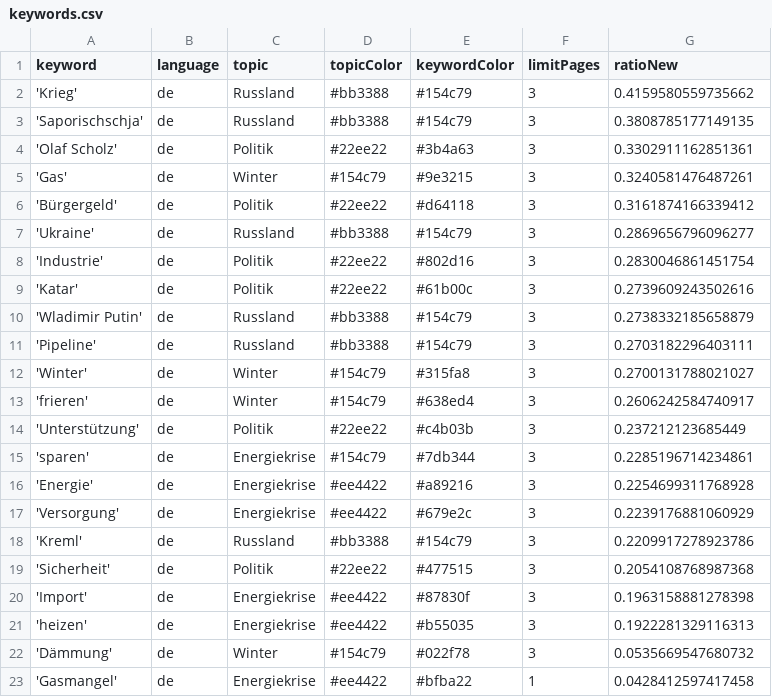
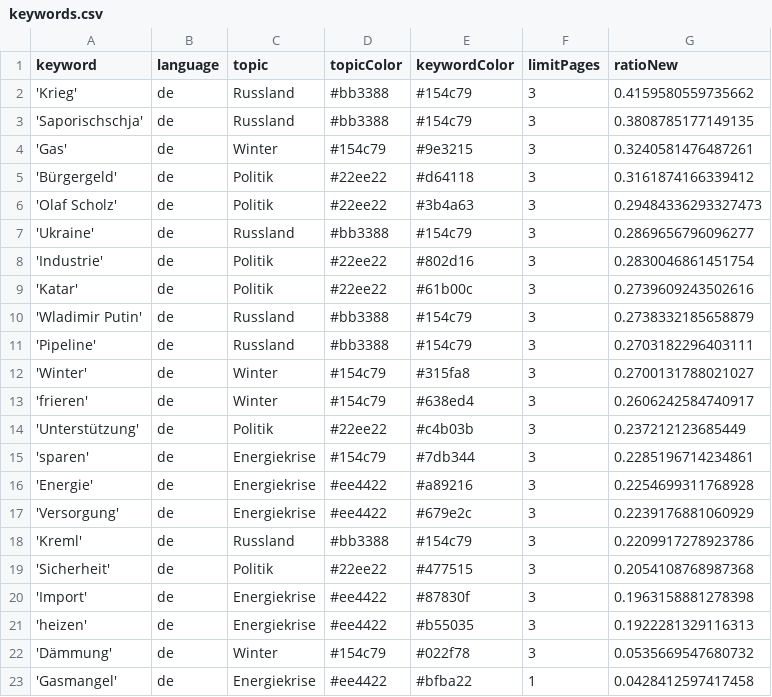
Before and after one commit to celiapi-news/winterIsComing2, a CSV file: keywords.csv, drawn as a sheet.

```diff
--- a/keywords.csv
+++ b/keywords.csv
@@ -3,5 +3,5 @@ keyword,language,topic,topicColor,keywordColor,limitPages,ratioNew
 'Saporischschja',de,Russland,#bb3388,#154c79,3,0.3808785177149135
-'Olaf Scholz',de,Politik,#22ee22,#3b4a63,3,0.3302911162851361
 'Gas',de,Winter,#154c79,#9e3215,3,0.3240581476487261
 'Bürgergeld',de,Politik,#22ee22,#d64118,3,0.3161874166339412
+'Olaf Scholz',de,Politik,#22ee22,#3b4a63,3,0.29484336293327473
 'Ukraine',de,Russland,#bb3388,#154c79,3,0.2869656796096277
```
Also changed, not shown: csv/news_2025_01.csv, csv/news_2025_02.csv.
